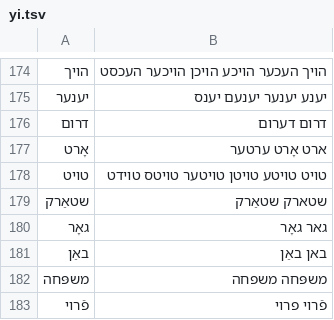
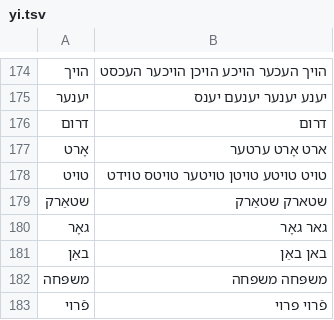
Before and after one commit to zavanton123/tayra-languages, a TSV file: feature/frequency/src/commonMain/composeResources/files/frequency/yi.tsv, drawn as a sheet; only a part is shown, gaps mark what is left out; the diff covers the shown part only.

Commit message:
File Yiddish נייען and דערום as words of their own (5,581 words)

```diff
--- a/feature/frequency/src/commonMain/composeResources/files/frequency/yi.tsv
+++ b/feature/frequency/src/commonMain/composeResources/files/frequency/yi.tsv
@@ -175,3 +175,3 @@
 יענער	יענע יענער יענעם יענס
-דרום	דרום דערום
+דרום	דרום
 אָרט	ארט אָרט ערטער
```
Also changed, not shown: 3 added rows, 1 removed row and 1 edited cell elsewhere in this file, 1 other file.
